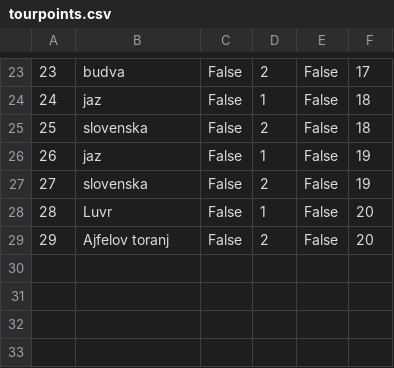
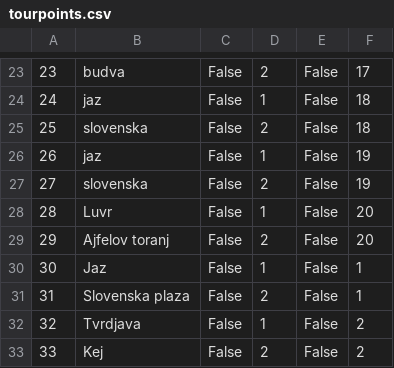
Before and after one commit to HelenaJovic/SIMS-Projekat, a CSV file: InitialProject/InitialProject/Resources/Data/tourpoints.csv, drawn as a sheet; only a part is shown, gaps mark what is left out; the diff names each change by its address in the sheet, - before the commit and + after, or states it on an @@ line.

```diff
--- a/InitialProject/InitialProject/Resources/Data/tourpoints.csv
+++ b/InitialProject/InitialProject/Resources/Data/tourpoints.csv
+row 30: 30 | Jaz | False | 1 | False | 1
+row 31: 31 | Slovenska plaza | False | 2 | False | 1
+row 32: 32 | Tvrdjava | False | 1 | False | 2
+row 33: 33 | Kej | False | 2 | False | 2
```
Also changed, not shown: InitialProject/InitialProject/Resources/Data/images.csv, InitialProject/InitialProject/Resources/Data/notifications.csv, 29 other files.
